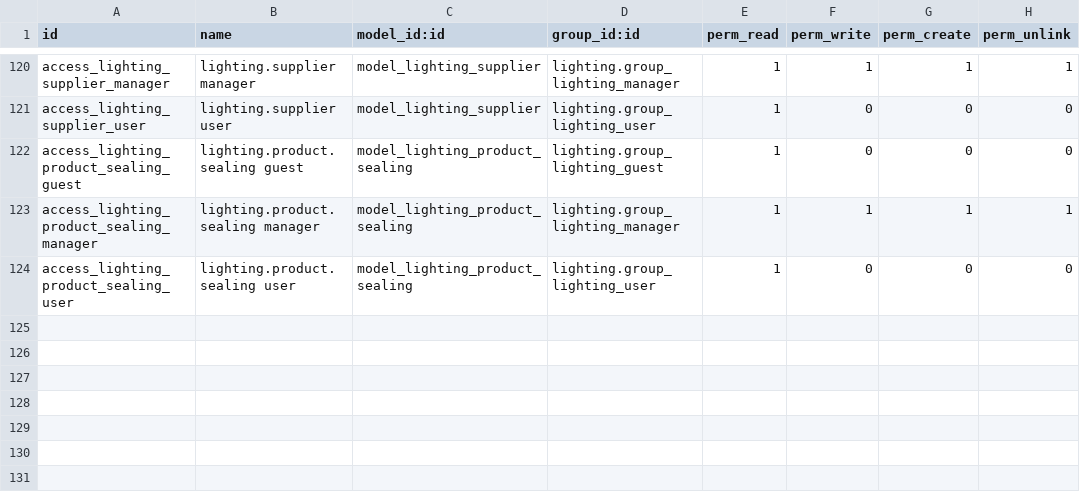
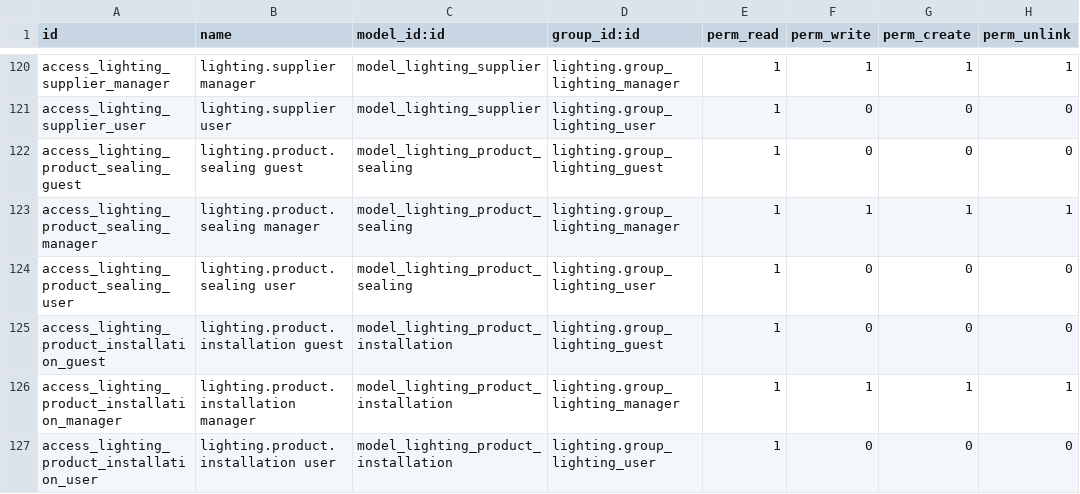
Before and after one commit to nuobit/lighting-vertical, a CSV file: lighting/security/ir.model.access.csv, drawn as a sheet; only a part is shown, gaps mark what is left out.

Commit message:
[IMP] lighting: add new many2many field to store installation

```diff
--- a/lighting/security/ir.model.access.csv
+++ b/lighting/security/ir.model.access.csv
@@ -124 +124,4 @@ access_lighting_product_sealing_manager,lighting.product.sealing manager,model_l
 access_lighting_product_sealing_user,lighting.product.sealing user,model_lighting_product_sealing,lighting.group_lighting_user,1,0,0,0
+access_lighting_product_installation_guest,lighting.product.installation guest,model_lighting_product_installation,lighting.group_lighting_guest,1,0,0,0
+access_lighting_product_installation_manager,lighting.product.installation manager,model_lighting_product_installation,lighting.group_lighting_manager,1,1,1,1
+access_lighting_product_installation_user,lighting.product.installation user,model_lighting_product_installation,lighting.group_lighting_user,1,0,0,0
```
Also changed, not shown: 9 other files.
